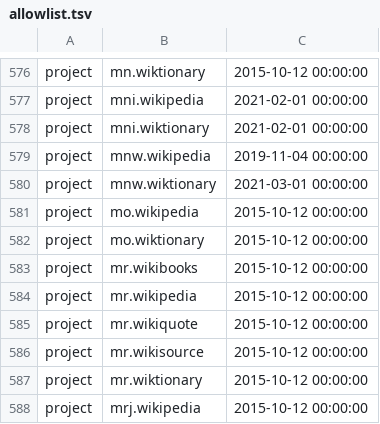
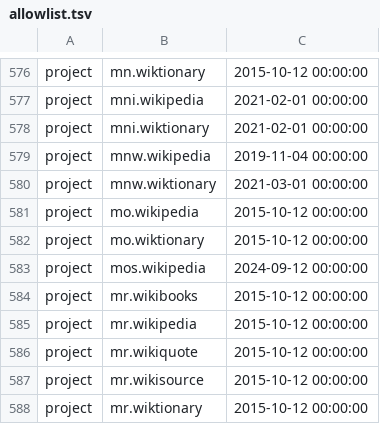
Before and after one commit to wikimedia/analytics-refinery, a TSV file: static_data/pageview/allowlist/allowlist.tsv, drawn as a sheet; only a part is shown, gaps mark what is left out; the shorter side is filled out with more unchanged rows.

Commit message:
Add mos.wikipedia to pageview allowlist
Bug: T374644
Change-Id: I89205813c0b65a8412f6a2063b7ba9bb55bccb63

```diff
--- a/static_data/pageview/allowlist/allowlist.tsv
+++ b/static_data/pageview/allowlist/allowlist.tsv
@@ -582,2 +582,3 @@ project	mo.wikipedia	2015-10-12 00:00:00
 project	mo.wiktionary	2015-10-12 00:00:00
+project	mos.wikipedia	2024-09-12 00:00:00
 project	mr.wikibooks	2015-10-12 00:00:00
```
